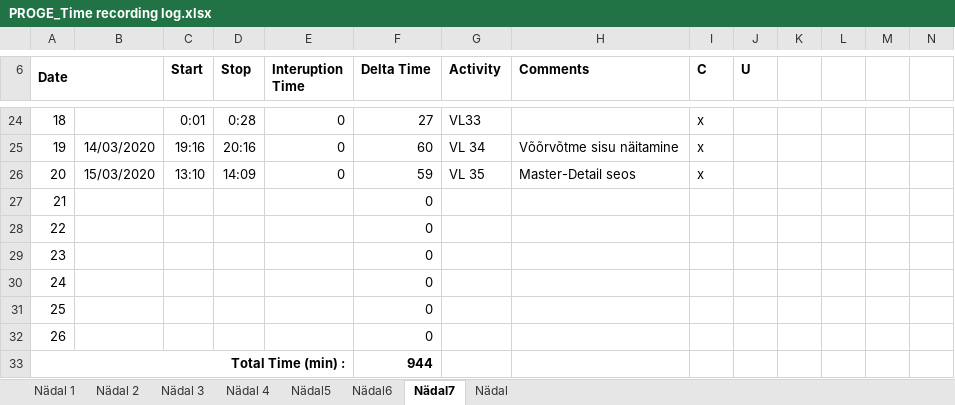
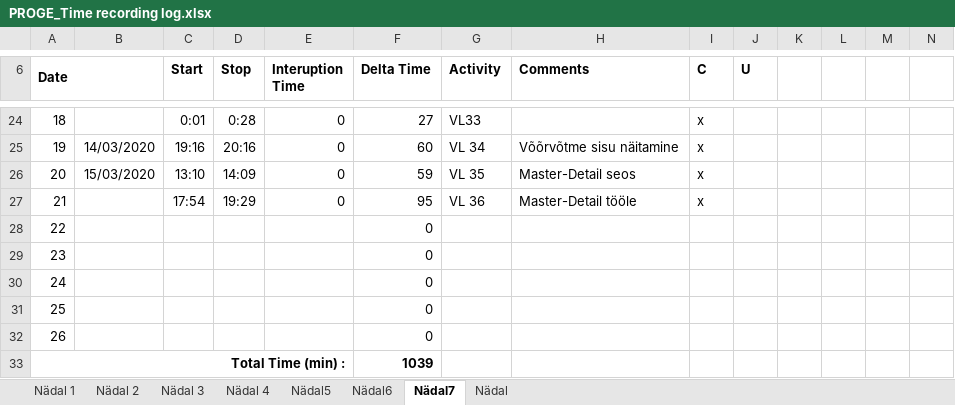
Before and after one commit to AnnabelMa/Kodutood, an Excel workbook: PROGE_Time recording log.xlsx, sheet Nädal7, drawn as a sheet; only a part is shown, gaps mark what is left out; values as stored, in another font and other column widths than the file's, no borders; the diff names each change by its address in the sheet, - before the commit and + after, or states it on an @@ line.

Commit message:
VL 36 - Master-Detail tööle; +logi

```diff
--- a/PROGE_Time recording log.xlsx (sheet Nädal7)
+++ b/PROGE_Time recording log.xlsx (sheet Nädal7)
-C27 (Start): (empty)
+C27 (Start): 17:54
-D27 (Stop): (empty)
+D27 (Stop): 19:29
-E27 (Interuption Time): (empty)
+E27 (Interuption Time): 0
-F27 (Delta Time): 0
+F27 (Delta Time): 95
-G27 (Activity): (empty)
+G27 (Activity): VL 36
-H27 (Comments): (empty)
+H27 (Comments): Master-Detail tööle
-I27 (C): (empty)
+I27 (C): x
-F33 (Delta Time): 944
+F33 (Delta Time): 1039
```
Also changed, not shown: 11 other files.
